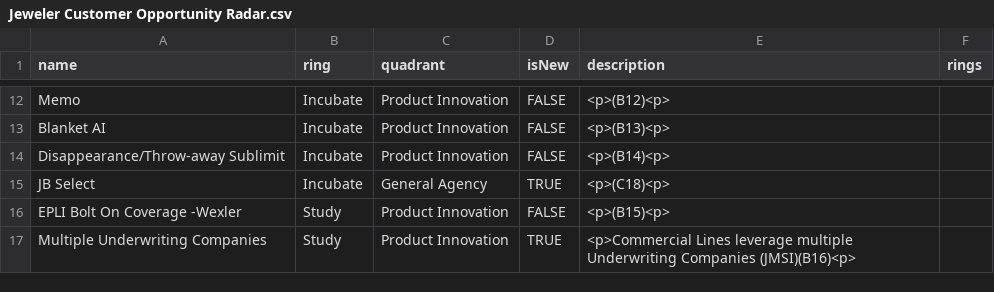
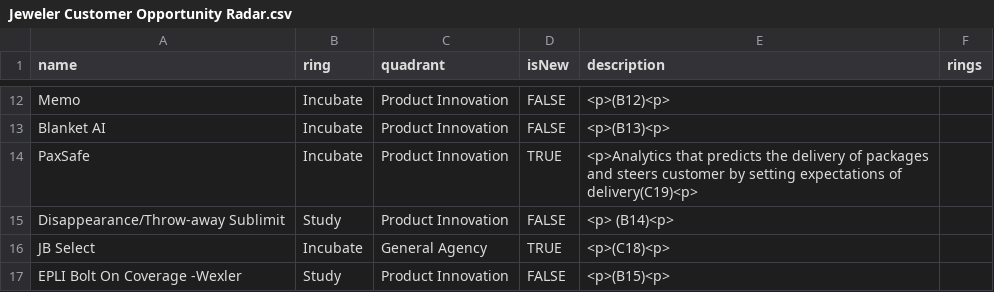
Before and after one commit to jwesener/ThoughtWorks, a CSV file: Jeweler Customer Opportunity Radar.csv, drawn as a sheet; only a part is shown, gaps mark what is left out; the shorter side is filled out with more unchanged rows.

Commit message:
Add files via upload

```diff
--- a/Jeweler Customer Opportunity Radar.csv
+++ b/Jeweler Customer Opportunity Radar.csv
@@ -13,3 +13,4 @@ Memo ,Incubate,Product Innovation,FALSE,<p>(B12)<p>,
 Blanket AI,Incubate,Product Innovation,FALSE,<p>(B13)<p>,
-Disappearance/Throw-away Sublimit,Incubate,Product Innovation,FALSE,<p>(B14)<p>,
+PaxSafe,Incubate,Product Innovation,TRUE,<p>Analytics that predicts the delivery of packages and steers customer by setting expectations of delivery(C19)<p>,
+Disappearance/Throw-away Sublimit,Study,Product Innovation,FALSE,<p> (B14)<p>,
 JB Select,Incubate,General Agency,TRUE,<p>(C18)<p>,
```
